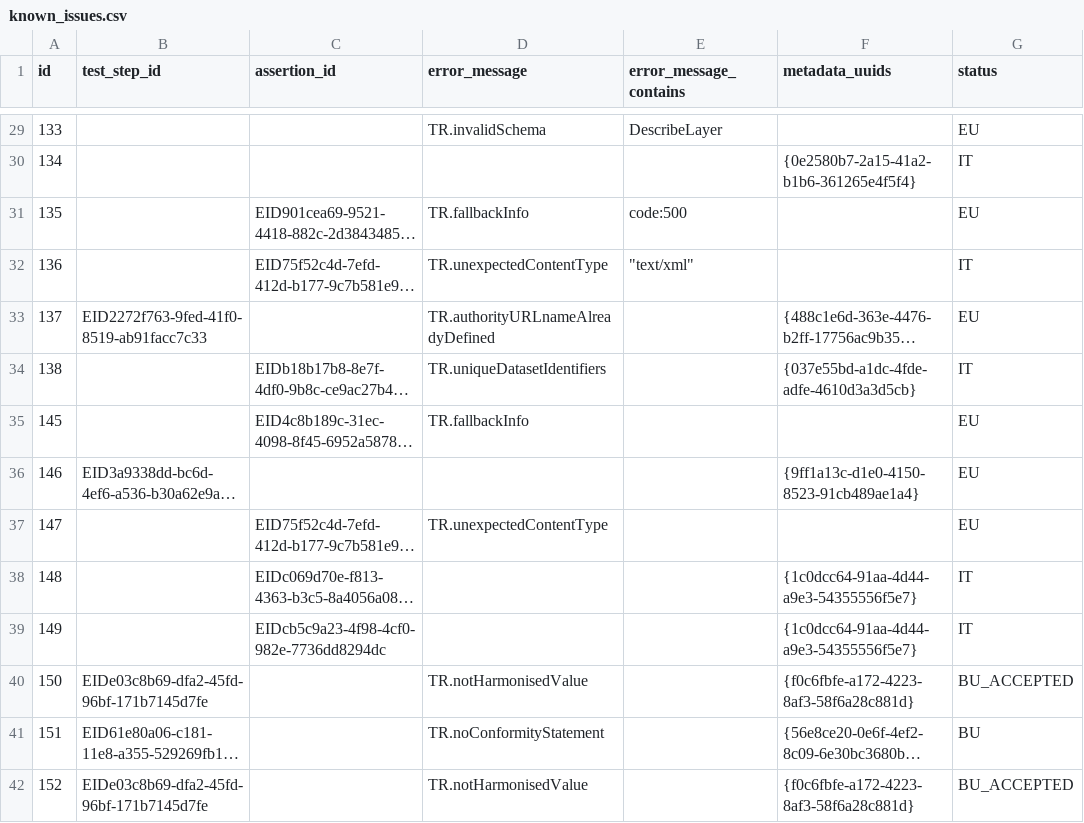
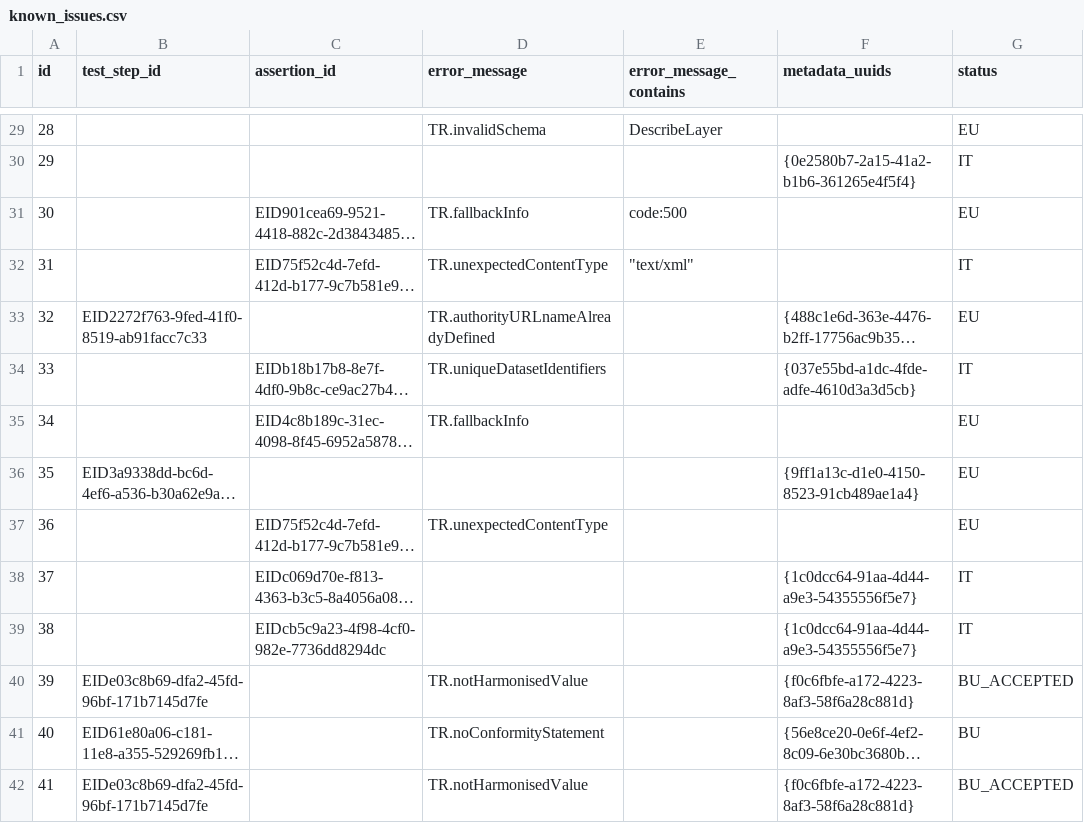
Before and after one commit to PDOK/inspire_etf_know_issues, a CSV file: known_issues.csv, drawn as a sheet; only a part is shown, gaps mark what is left out; long unchanged cells end in …; the diff covers the shown part only; the diff names each change by its address in the sheet, - before the commit and + after, or states it on an @@ line.

```diff
--- a/known_issues.csv
+++ b/known_issues.csv
-A29 (id): 133
+A29 (id): 28
-A30 (id): 134
+A30 (id): 29
-A31 (id): 135
+A31 (id): 30
-A32 (id): 136
+A32 (id): 31
-A33 (id): 137
+A33 (id): 32
-A34 (id): 138
+A34 (id): 33
-A35 (id): 145
+A35 (id): 34
-A36 (id): 146
+A36 (id): 35
-A37 (id): 147
+A37 (id): 36
-A38 (id): 148
+A38 (id): 37
-A39 (id): 149
+A39 (id): 38
-A40 (id): 150
+A40 (id): 39
-A41 (id): 151
+A41 (id): 40
-A42 (id): 152
+A42 (id): 41
```
Also changed, not shown: 1 added row and 39 edited cells elsewhere in this file.
